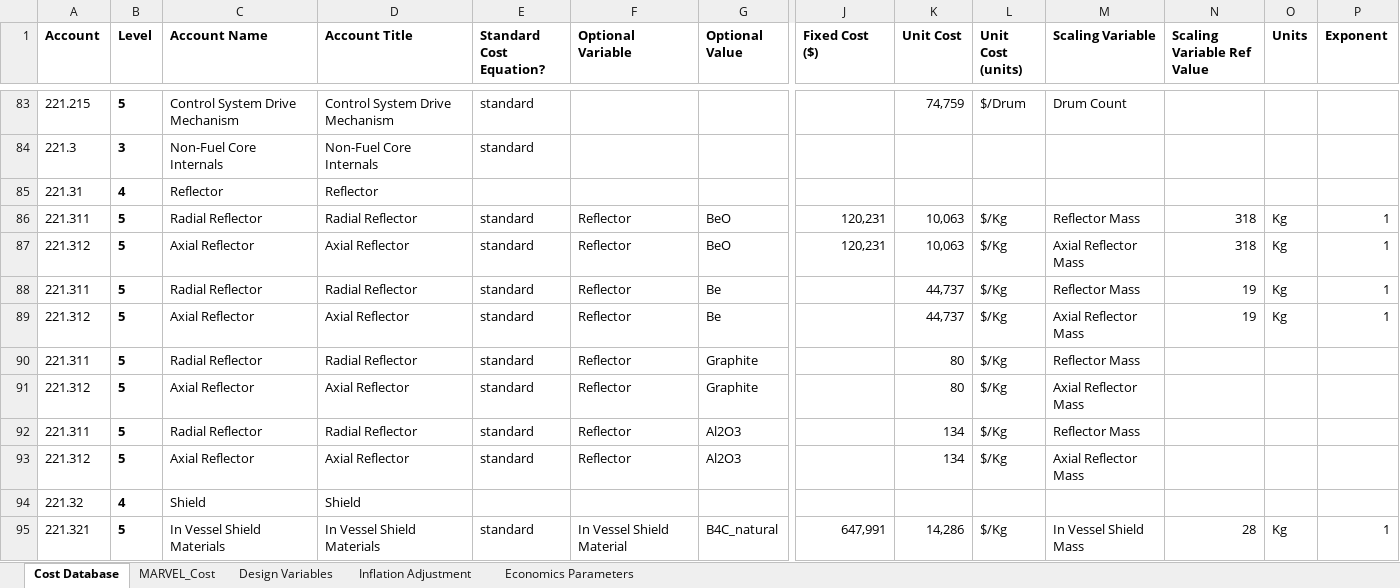
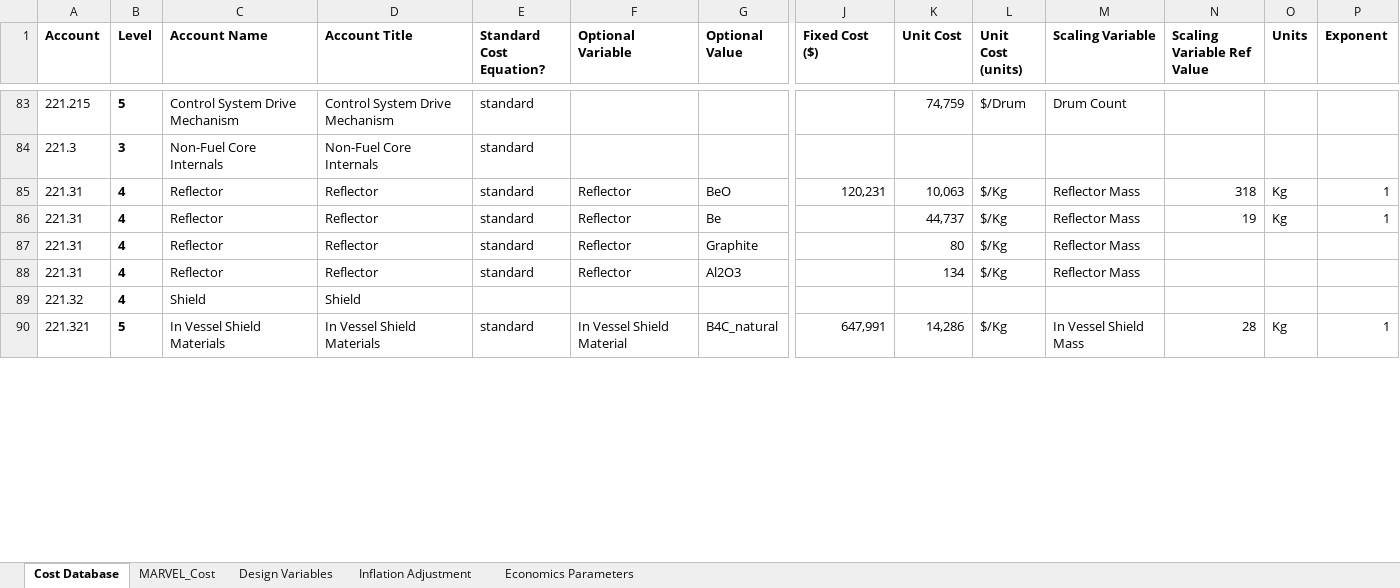
Before and after one commit to garcs2/MOUSE, an Excel workbook: cost/Cost_Database.xlsx, sheet Cost Database, drawn as a sheet; only a part is shown, gaps mark what is left out; values as stored, in another font and other column widths than the file's, no borders; conditional formats not drawn; removed rows and columns are numbered as before the commit, all else as after; rows hold the shown columns only; the diff covers the shown part only; the diff names each change by its address in the sheet, - before the commit and + after, or states it on an @@ line.

Commit message:
add placeholder cost YHx

```diff
--- a/cost/Cost_Database.xlsx (sheet Cost Database)
+++ b/cost/Cost_Database.xlsx (sheet Cost Database)
-row 85: 221.31 | 4 | Reflector | Reflector
-A85 (Account): 221.311
+A85 (Account): 221.31
-B85 (Level): 5
+B85 (Level): 4
-C85 (Account Name): Radial Reflector
+C85 (Account Name): Reflector
-D85 (Account Title): Radial Reflector
+D85 (Account Title): Reflector
-row 87: 221.312 | 5 | Axial Reflector | Axial Reflector | standard | Reflector | BeO | 120,231 | 10,063 | $/Kg | Axial Reflector Mass | 318 | Kg | 1
-A86 (Account): 221.311
+A86 (Account): 221.31
-B86 (Level): 5
+B86 (Level): 4
-C86 (Account Name): Radial Reflector
+C86 (Account Name): Reflector
-D86 (Account Title): Radial Reflector
+D86 (Account Title): Reflector
-row 89: 221.312 | 5 | Axial Reflector | Axial Reflector | standard | Reflector | Be |  | 44,737 | $/Kg | Axial Reflector Mass | 19 | Kg | 1
-A87 (Account): 221.311
+A87 (Account): 221.31
-B87 (Level): 5
+B87 (Level): 4
-C87 (Account Name): Radial Reflector
+C87 (Account Name): Reflector
-D87 (Account Title): Radial Reflector
+D87 (Account Title): Reflector
-row 91: 221.312 | 5 | Axial Reflector | Axial Reflector | standard | Reflector | Graphite |  | 80 | $/Kg | Axial Reflector Mass
-A88 (Account): 221.311
+A88 (Account): 221.31
-B88 (Level): 5
+B88 (Level): 4
-C88 (Account Name): Radial Reflector
+C88 (Account Name): Reflector
-D88 (Account Title): Radial Reflector
+D88 (Account Title): Reflector
-row 93: 221.312 | 5 | Axial Reflector | Axial Reflector | standard | Reflector | Al2O3 |  | 134 | $/Kg | Axial Reflector Mass
```
Also changed, not shown: 1 added row, 2 removed rows and 8 edited cells elsewhere in this sheet, formulas that keep their value.
